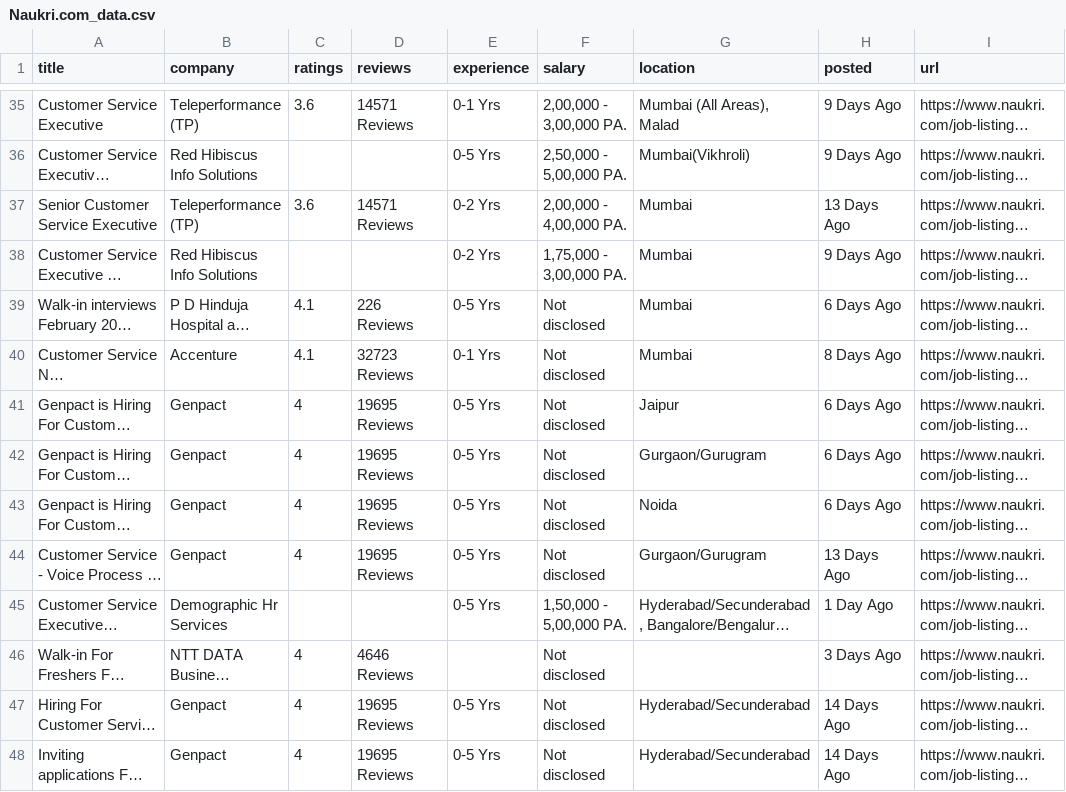
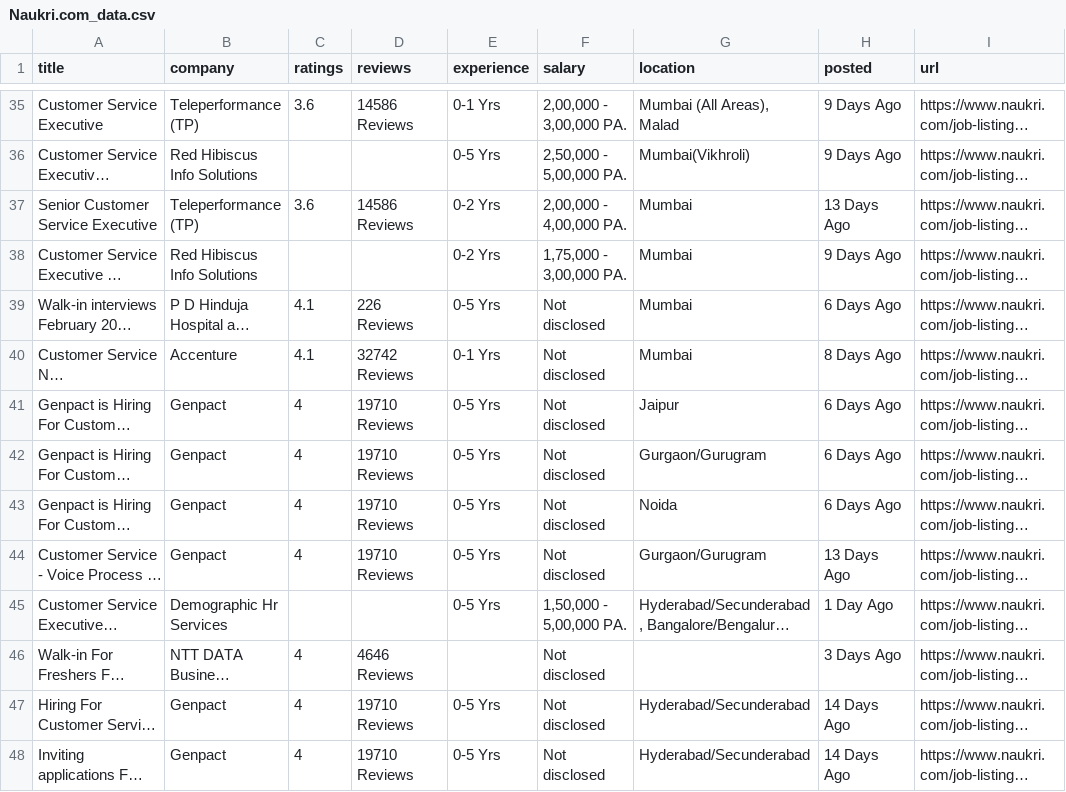
Before and after one commit to AsimAhmedSiddiquii/JobAiD-Entwicklera, a CSV file: scrap code/Naukri.com_data.csv, drawn as a sheet; only a part is shown, gaps mark what is left out; long unchanged cells end in …; the diff covers the shown part only; the diff names each change by its address in the sheet, - before the commit and + after, or states it on an @@ line.

```diff
--- a/scrap code/Naukri.com_data.csv
+++ b/scrap code/Naukri.com_data.csv
-D35 (reviews): 14571 Reviews
+D35 (reviews): 14586 Reviews
-D37 (reviews): 14571 Reviews
+D37 (reviews): 14586 Reviews
-D40 (reviews): 32723 Reviews
+D40 (reviews): 32742 Reviews
-D41:D44 (reviews): 19695 Reviews
+D41:D44 (reviews): 19710 Reviews
-D47:D48 (reviews): 19695 Reviews
+D47:D48 (reviews): 19710 Reviews
```
Also changed, not shown: 44 edited cells elsewhere in this file, 8 other files.
